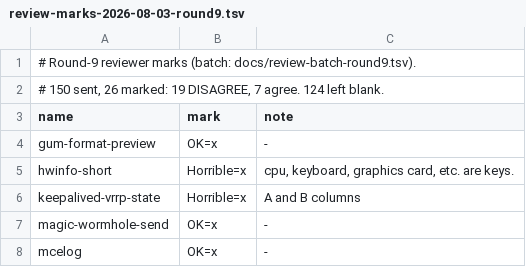
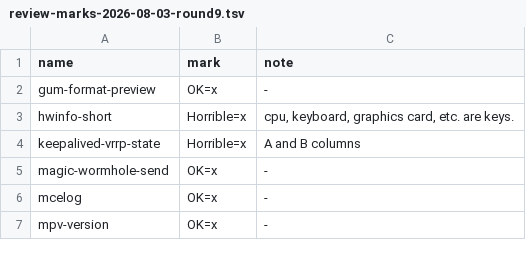
Before and after one commit to MartinGallagher-code/provost, a TSV file: docs/review-marks-2026-08-03-round9.tsv, drawn as a sheet; only a part is shown; the shorter side is filled out with more unchanged rows; the diff names each change by its address in the sheet, - before the commit and + after, or states it on an @@ line.

```diff
--- a/docs/review-marks-2026-08-03-round9.tsv
+++ b/docs/review-marks-2026-08-03-round9.tsv
-row 1: # Round-9 reviewer marks (batch: docs/review-batch-round9.tsv).
-row 2: # 150 sent, 26 marked: 19 DISAGREE, 7 agree. 124 left blank.
```
Also changed, not shown: docs/review-prescreen-round8.tsv, 15 other files.
